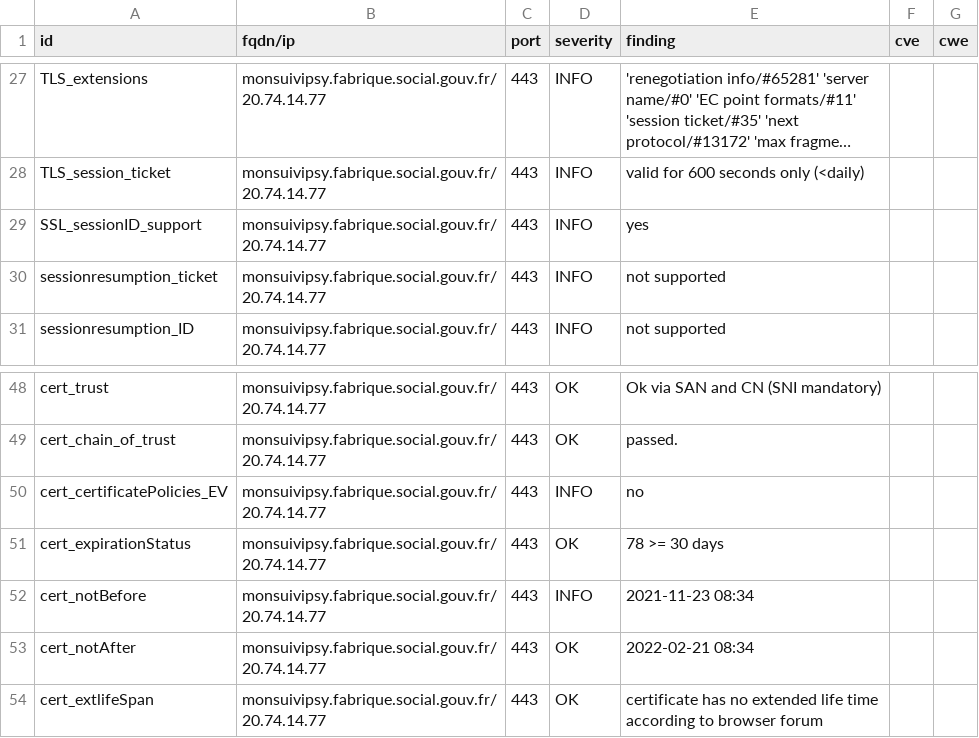
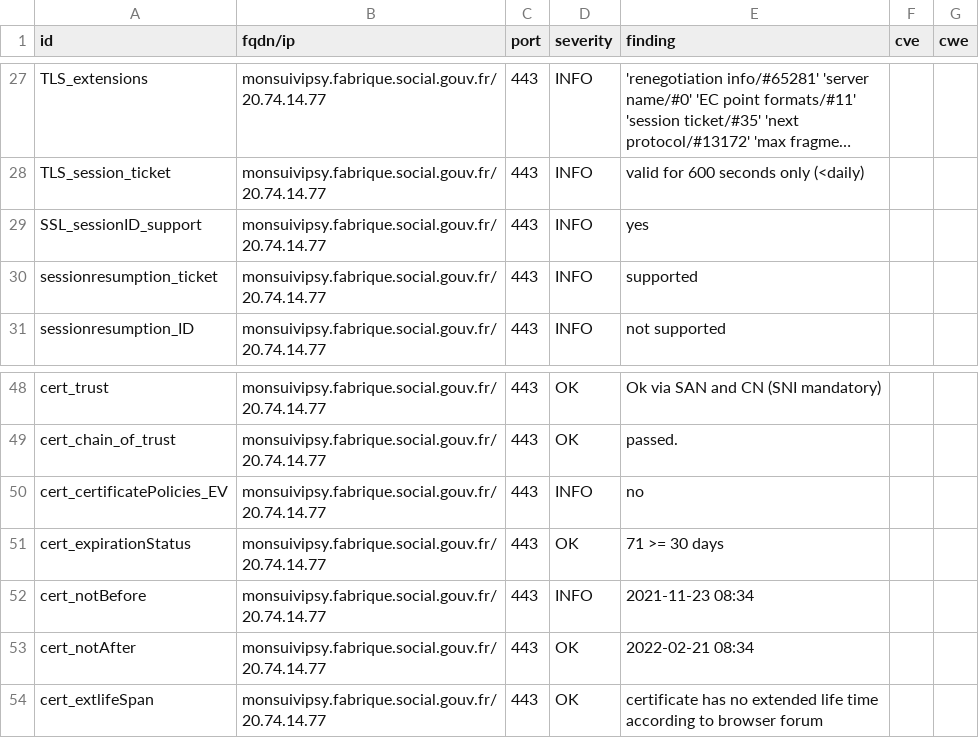
Before and after one commit to SocialGouv/dashlord-fabrique, a CSV file: results/aHR0cHM6Ly9tb25zdWl2aXBzeS5mYWJyaXF1ZS5zb2NpYWwuZ291di5mcg==/testssl.csv, drawn as a sheet; only a part is shown, gaps mark what is left out; long unchanged cells end in ….

```diff
--- a/results/aHR0cHM6Ly9tb25zdWl2aXBzeS5mYWJyaXF1ZS5zb2NpYWwuZ291di5mcg==/testssl.csv
+++ b/results/aHR0cHM6Ly9tb25zdWl2aXBzeS5mYWJyaXF1ZS5zb2NpYWwuZ291di5mcg==/testssl.csv
@@ -29,3 +29,3 @@
 "SSL_sessionID_support","monsuivipsy.fabrique.social.gouv.fr/20.74.14.77","443","INFO","yes","",""
-"sessionresumption_ticket","monsuivipsy.fabrique.social.gouv.fr/20.74.14.77","443","INFO","not supported","",""
+"sessionresumption_ticket","monsuivipsy.fabrique.social.gouv.fr/20.74.14.77","443","INFO","supported","",""
 "sessionresumption_ID","monsuivipsy.fabrique.social.gouv.fr/20.74.14.77","443","INFO","not supported","",""
@@ -50,3 +50,3 @@
 "cert_certificatePolicies_EV","monsuivipsy.fabrique.social.gouv.fr/20.74.14.77","443","INFO","no","",""
-"cert_expirationStatus","monsuivipsy.fabrique.social.gouv.fr/20.74.14.77","443","OK","78 >= 30 days","",""
+"cert_expirationStatus","monsuivipsy.fabrique.social.gouv.fr/20.74.14.77","443","OK","71 >= 30 days","",""
 "cert_notBefore","monsuivipsy.fabrique.social.gouv.fr/20.74.14.77","443","INFO","2021-11-23 08:34","",""
```
Also changed, not shown: 8 other files.
